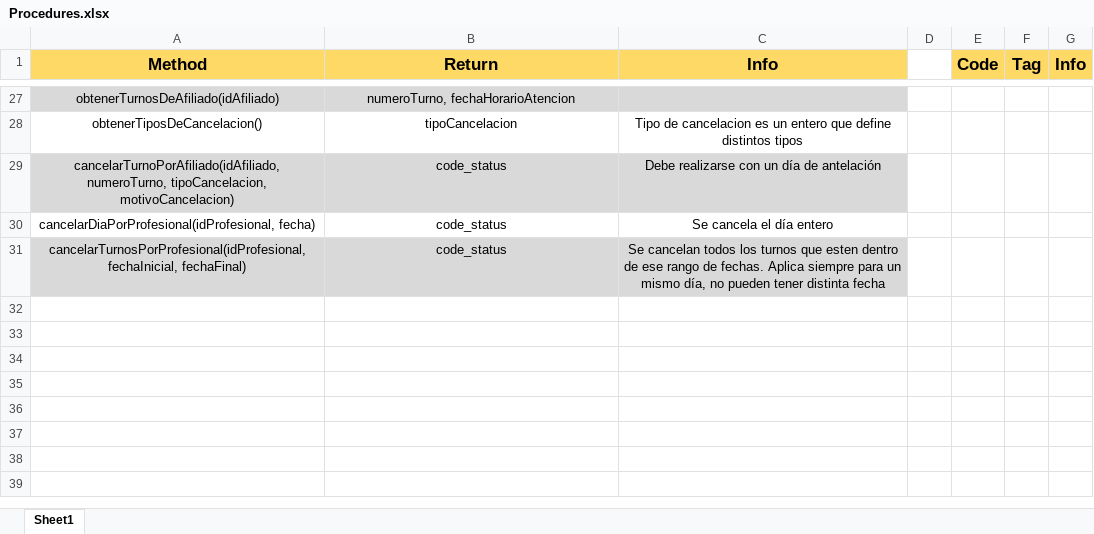
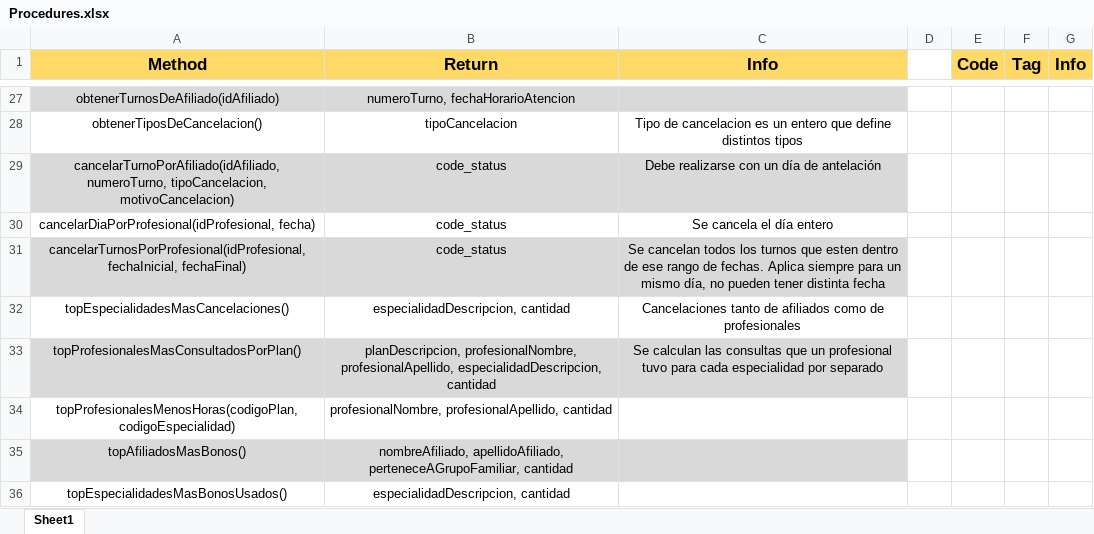
Before and after one commit to PabloAlice/Clinica-gdd-tp, an Excel workbook: Procedures.xlsx, sheet Sheet1, drawn as a sheet; only a part is shown, gaps mark what is left out; values as stored, in another font and other column widths than the file's, no borders; the diff names each change by its address in the sheet, - before the commit and + after, or states it on an @@ line.

Commit message:
Termianmos con defincion de procedures

```diff
--- a/Procedures.xlsx (sheet Sheet1)
+++ b/Procedures.xlsx (sheet Sheet1)
+row 32: topEspecialidadesMasCancelaciones() | especialidadDescripcion, cantidad | Cancelaciones tanto de afiliados como de profesionales
+row 33: topProfesionalesMasConsultadosPorPlan() | planDescripcion, profesionalNombre, profesionalApellido, especialidadDescripcion, cantidad | Se calculan las consultas que un profesional tuvo para cada especialidad por separado
+row 34: topProfesionalesMenosHoras(codigoPlan, codigoEspecialidad) | profesionalNombre, profesionalApellido, cantidad
+row 35: topAfiliadosMasBonos() | nombreAfiliado, apellidoAfiliado, perteneceAGrupoFamiliar, cantidad
+row 36: topEspecialidadesMasBonosUsados() | especialidadDescripcion, cantidad
```
